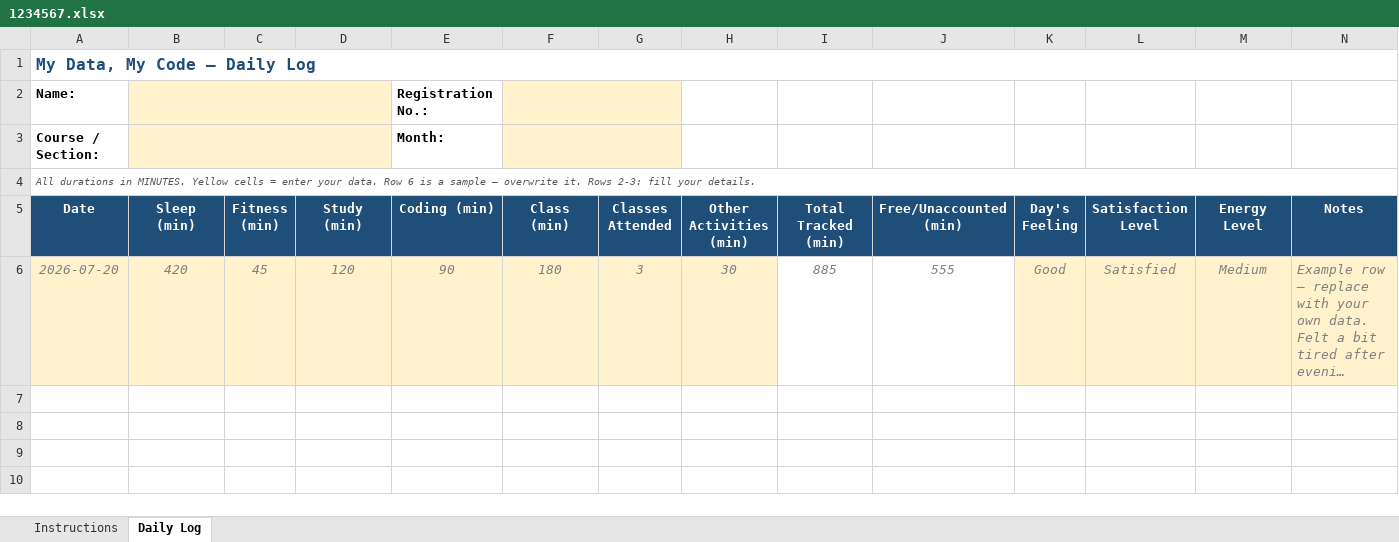
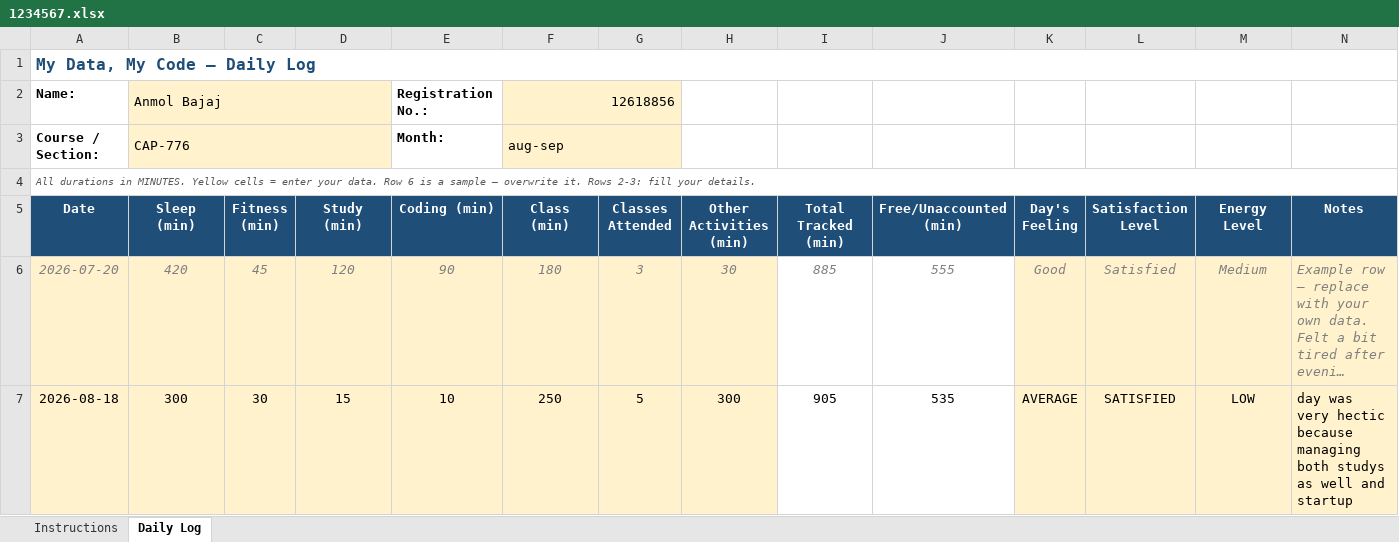
Before and after one commit to anmolbajaj111/CAP-MINOR-PROJECT-776, an Excel workbook: 1234567.xlsx, sheet Daily Log, drawn as a sheet; long unchanged cells end in …; values as stored, in another font and other column widths than the file's, no borders; conditional formats not drawn; the diff names each change by its address in the sheet, - before the commit and + after, or states it on an @@ line.

Commit message:
first commit from me

```diff
--- a/1234567.xlsx (sheet Daily Log)
+++ b/1234567.xlsx (sheet Daily Log)
-B2 (Sleep (min)): (empty)
+B2 (Sleep (min)): Anmol Bajaj
-F2 (Class (min)): (empty)
+F2 (Class (min)): 12618856
-B3 (Sleep (min)): (empty)
+B3 (Sleep (min)): CAP-776
-F3 (Class (min)): (empty)
+F3 (Class (min)): aug-sep
+row 7: 2026-08-18 | 300 | 30 | 15 | 10 | 250 | 5 | 300 | 905 | 535 | AVERAGE | SATISFIED | LOW | day was very hectic because managing both studys as well and startup
```
